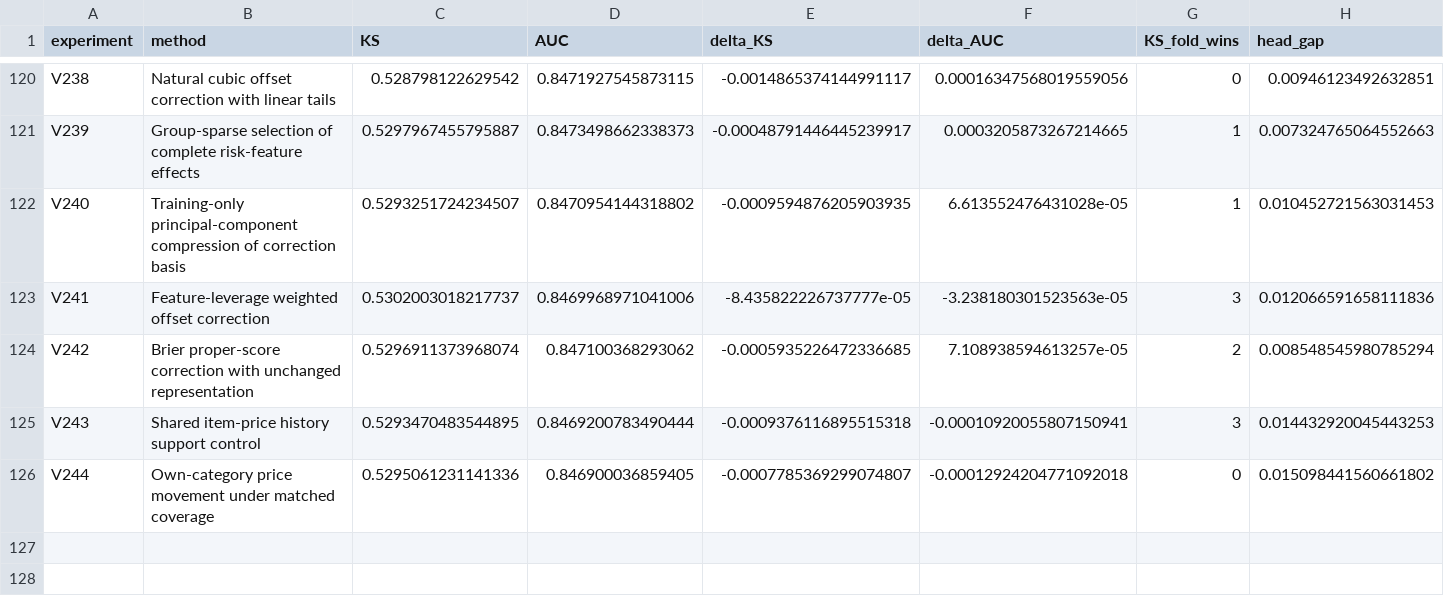
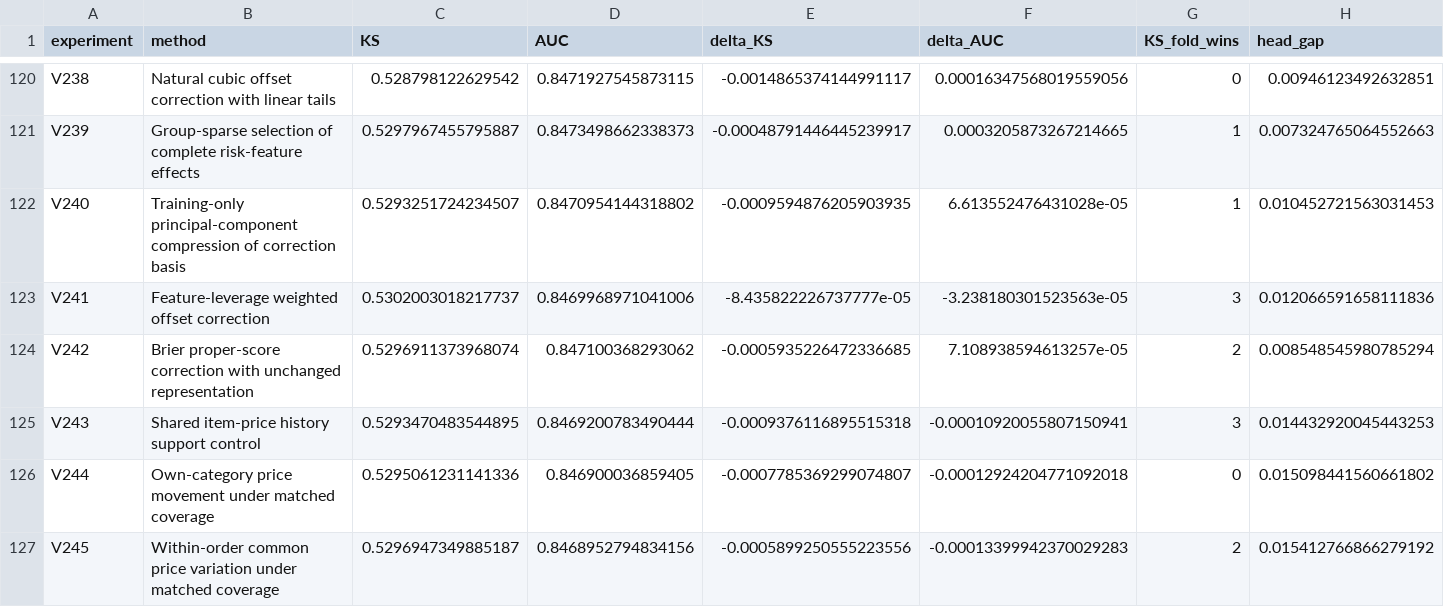
Before and after one commit to TaqiyudinMiftah/Logika, a CSV file: insight/adit/v25_research/v7/modeling/reports/MODELING_EXPERIMENTS.csv, drawn as a sheet; only a part is shown, gaps mark what is left out; rows hold the shown columns only; the diff names each change by its address in the sheet, - before the commit and + after, or states it on an @@ line.

```diff
--- a/insight/adit/v25_research/v7/modeling/reports/MODELING_EXPERIMENTS.csv
+++ b/insight/adit/v25_research/v7/modeling/reports/MODELING_EXPERIMENTS.csv
+row 127: V245 | Within-order common price variation under matched coverage | 0.5296947349885187 | 0.8468952794834156 | -0.0005899250555223556 | -0.00013399942370029283 | 2 | 0.015412766866279192
```
Also changed, not shown: insight/adit/v25_research/EXPERIMENTS.csv, insight/adit/v25_research/v7/data_fe/reports/BATCH_RESULTS.csv, 29 other files.
